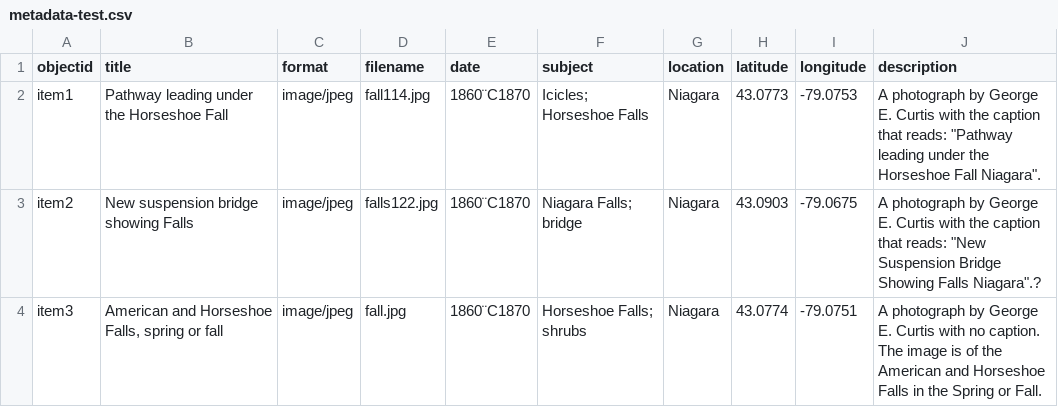
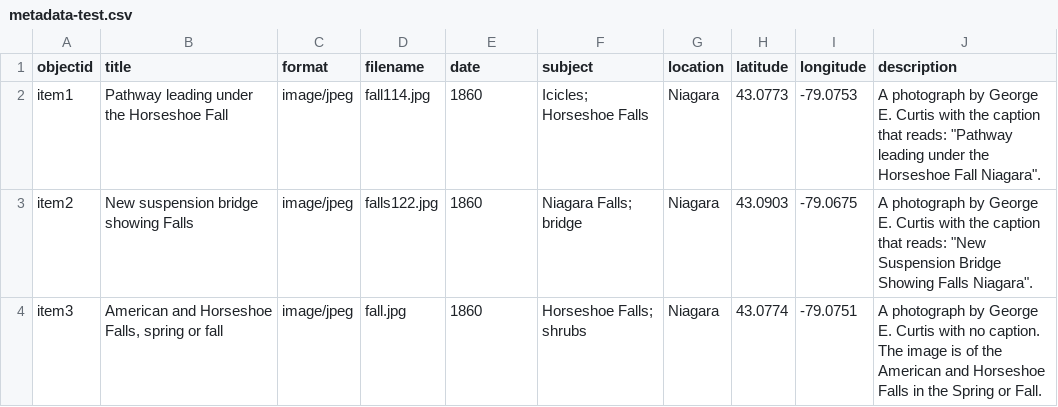
Before and after one commit to JingyueZ/text, a CSV file: _data/metadata-test.csv, drawn as a sheet; the diff names each change by its address in the sheet, - before the commit and + after, or states it on an @@ line.

Commit message:
Add files via upload

```diff
--- a/_data/metadata-test.csv
+++ b/_data/metadata-test.csv
-E2:E4 (date): 1860¨C1870
+E2:E4 (date): 1860
-J3 (description): …Showing Falls Niagara".?
+J3 (description): …Showing Falls Niagara".
```
